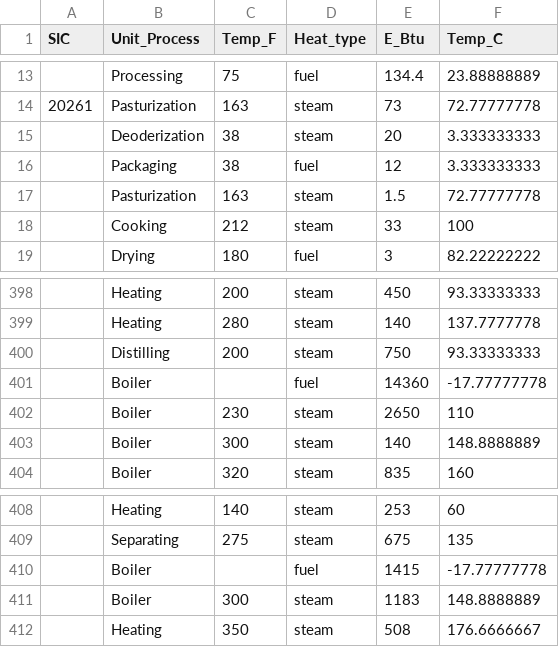
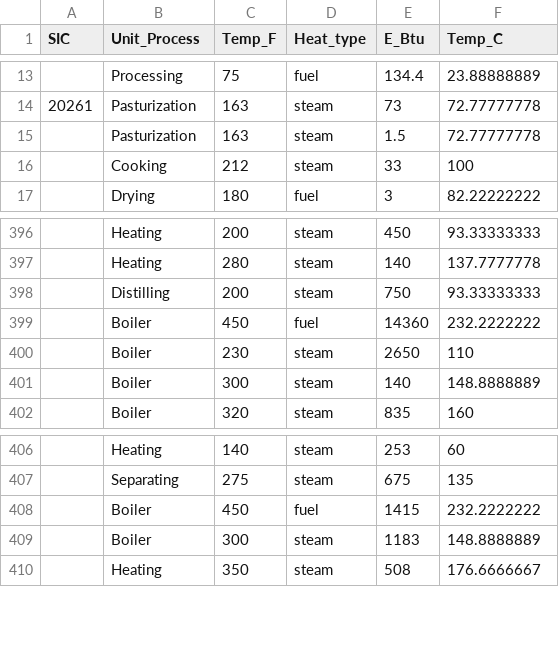
Before and after one commit to NREL/Solar-for-Industry-Process-Heat, a CSV file: calculation_data/ProcessTemps_108.csv, drawn as a sheet; only a part is shown, gaps mark what is left out.

```diff
--- a/calculation_data/ProcessTemps_108.csv
+++ b/calculation_data/ProcessTemps_108.csv
@@ -14,4 +14,2 @@
 20261,Pasturization,163,steam,73,72.77777778
-,Deoderization,38,steam,20,3.333333333
-,Packaging,38,fuel,12,3.333333333
 ,Pasturization,163,steam,1.5,72.77777778
@@ -400,3 +398,3 @@
 ,Distilling,200,steam,750,93.33333333
-,Boiler,,fuel,14360,-17.77777778
+,Boiler,450,fuel,14360,232.2222222
 ,Boiler,230,steam,2650,110
@@ -409,3 +407,3 @@
 ,Separating,275,steam,675,135
-,Boiler,,fuel,1415,-17.77777778
+,Boiler,450,fuel,1415,232.2222222
 ,Boiler,300,steam,1183,148.8888889
```
Also changed, not shown: calculation_data/agg_temps.csv, 1 other file.
